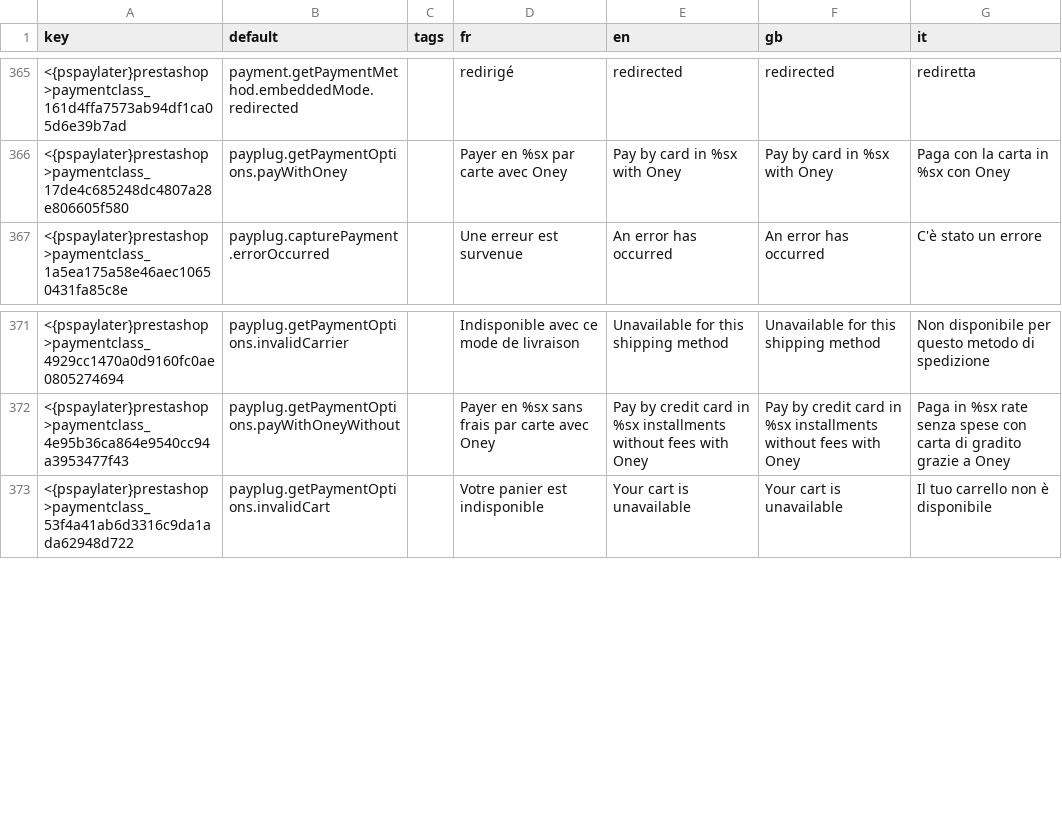
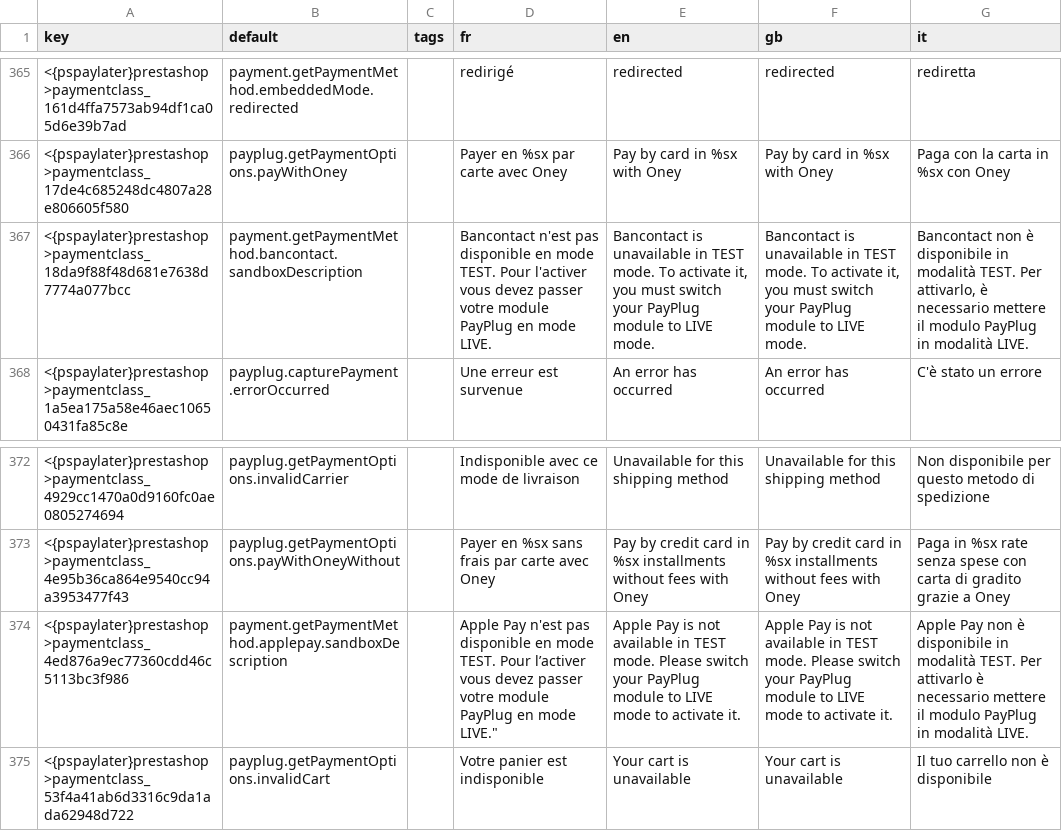
Before and after one commit to payplug/payplug-prestashop, a CSV file: dev/dist/pspaylater/translations.csv, drawn as a sheet; only a part is shown, gaps mark what is left out.

Commit message:
feat: PRE-1177: dispaly applepay in test mode

```diff
--- a/dev/dist/pspaylater/translations.csv
+++ b/dev/dist/pspaylater/translations.csv
@@ -366,2 +366,3 @@ key;default;tags;fr;en;gb;it
 <{pspaylater}prestashop>paymentclass_17de4c685248dc4807a28e806605f580;payplug.getPaymentOptions.payWithOney;;"Payer en %sx par carte avec Oney";"Pay by card in %sx with Oney";"Pay by card in %sx with Oney";"Paga con la carta in %sx con Oney"
+<{pspaylater}prestashop>paymentclass_18da9f88f48d681e7638d7774a077bcc;payment.getPaymentMethod.bancontact.sandboxDescription;;"Bancontact n'est pas disponible en mode TEST. Pour l'activer vous devez passer votre module PayPlug en mode LIVE.";"Bancontact is unavailable in TEST mode. To activate it, you must switch your PayPlug module to LIVE mode.";"Bancontact is unavailable in TEST mode. To activate it, you must switch your PayPlug module to LIVE mode.";"Bancontact non è disponibile in modalità TEST. Per attivarlo, è necessario mettere il modulo PayPlug in modalità LIVE."
 <{pspaylater}prestashop>paymentclass_1a5ea175a58e46aec10650431fa85c8e;payplug.capturePayment.errorOccurred;;"Une erreur est survenue";"An error has occurred";"An error has occurred";"C'è stato un errore"
@@ -372,2 +373,3 @@ key;default;tags;fr;en;gb;it
 <{pspaylater}prestashop>paymentclass_4e95b36ca864e9540cc94a3953477f43;payplug.getPaymentOptions.payWithOneyWithout;;"Payer en %sx sans frais par carte avec Oney";"Pay by credit card in %sx installments without fees with Oney";"Pay by credit card in %sx installments without fees with Oney";"Paga in %sx rate senza spese con carta di gradito grazie a Oney"
+<{pspaylater}prestashop>paymentclass_4ed876a9ec77360cdd46c5113bc3f986;payment.getPaymentMethod.applepay.sandboxDescription;;Apple Pay n'est pas disponible en mode TEST. Pour l’activer vous devez passer votre module PayPlug en mode LIVE.";"Apple Pay is not available in TEST mode. Please switch your PayPlug module to LIVE mode to activate it.";"Apple Pay is not available in TEST mode. Please switch your PayPlug module to LIVE mode to activate it.";"Apple Pay non è disponibile in modalità TEST. Per attivarlo è necessario mettere il modulo PayPlug in modalità LIVE."
 <{pspaylater}prestashop>paymentclass_53f4a41ab6d3316c9da1ada62948d722;payplug.getPaymentOptions.invalidCart;;"Votre panier est indisponible";"Your cart is unavailable";"Your cart is unavailable";"Il tuo carrello non è disponibile"
```
Also changed, not shown: dev/dist/payplug/translations.csv, 10 other files.
